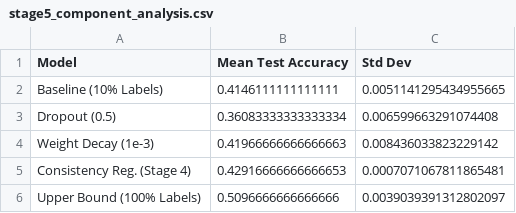
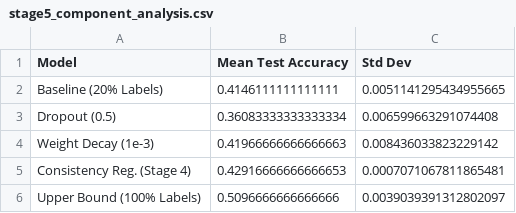
Before and after one commit to vikyij/COSC4P96-assignment1, a CSV file: results/stage5_component_analysis.csv, drawn as a sheet.

```diff
--- a/results/stage5_component_analysis.csv
+++ b/results/stage5_component_analysis.csv
@@ -1,3 +1,3 @@
 Model,Mean Test Accuracy,Std Dev
-Baseline (10% Labels),0.4146111111111111,0.0051141295434955665
+Baseline (20% Labels),0.4146111111111111,0.0051141295434955665
 Dropout (0.5),0.36083333333333334,0.006599663291074408
```
Also changed, not shown: results/semi-supervised.csv, results/stage5_cost_analysis.csv, 2 other files.
